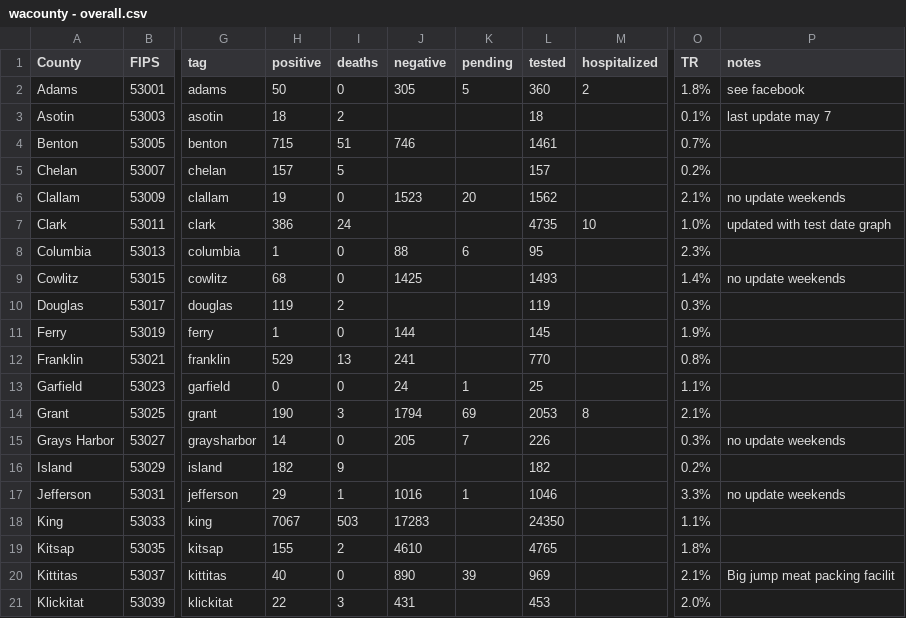
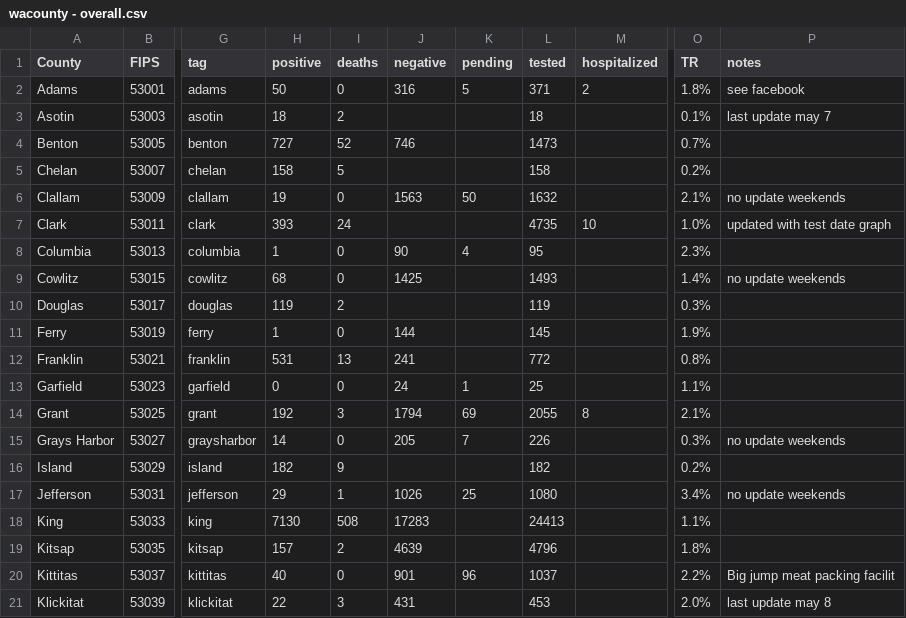
Before and after one commit to monkeywithacupcake/covid-19-wa, a CSV file: wacounty - overall.csv, drawn as a sheet; only a part is shown, gaps mark what is left out; the diff covers the shown part only; the diff names each change by its address in the sheet, - before the commit and + after, or states it on an @@ line.

```diff
--- a/wacounty - overall.csv
+++ b/wacounty - overall.csv
-J2 (negative): 305
+J2 (negative): 316
-L2 (tested): 360
+L2 (tested): 371
-H4 (positive): 715
+H4 (positive): 727
-I4 (deaths): 51
+I4 (deaths): 52
-L4 (tested): 1461
+L4 (tested): 1473
-H5 (positive): 157
+H5 (positive): 158
-L5 (tested): 157
+L5 (tested): 158
-J6 (negative): 1523
+J6 (negative): 1563
-K6 (pending): 20
+K6 (pending): 50
-L6 (tested): 1562
+L6 (tested): 1632
-H7 (positive): 386
+H7 (positive): 393
-J8 (negative): 88
+J8 (negative): 90
-K8 (pending): 6
+K8 (pending): 4
-H12 (positive): 529
+H12 (positive): 531
-L12 (tested): 770
+L12 (tested): 772
-H14 (positive): 190
+H14 (positive): 192
-L14 (tested): 2053
+L14 (tested): 2055
-J17 (negative): 1016
+J17 (negative): 1026
-K17 (pending): 1
+K17 (pending): 25
-L17 (tested): 1046
+L17 (tested): 1080
-O17 (TR): 3.3%
+O17 (TR): 3.4%
-H18 (positive): 7067
+H18 (positive): 7130
-I18 (deaths): 503
+I18 (deaths): 508
-L18 (tested): 24350
+L18 (tested): 24413
-H19 (positive): 155
+H19 (positive): 157
-J19 (negative): 4610
+J19 (negative): 4639
-L19 (tested): 4765
+L19 (tested): 4796
-J20 (negative): 890
+J20 (negative): 901
-K20 (pending): 39
+K20 (pending): 96
-L20 (tested): 969
+L20 (tested): 1037
-O20 (TR): 2.1%
+O20 (TR): 2.2%
-P21 (notes): (empty)
+P21 (notes): last update may 8
```
Also changed, not shown: 41 edited cells elsewhere in this file, wacounty - deaths.csv, wacounty - positive.csv, 4 other files.
